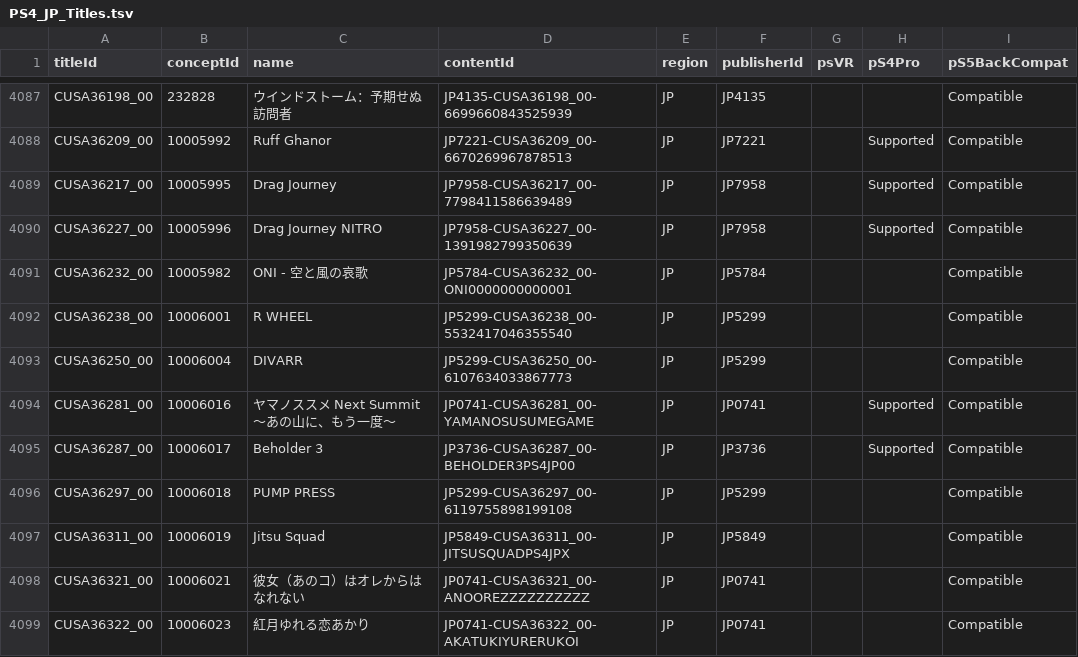
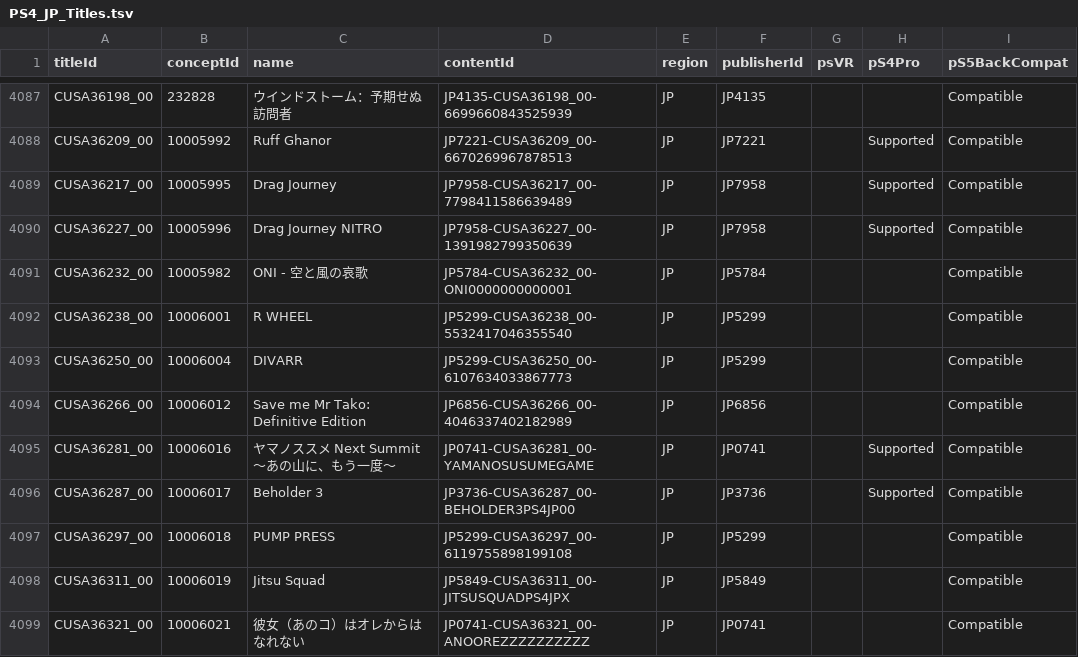
Before and after one commit to andshrew/PlayStation-Titles, a TSV file: Region/Japan/PS4_JP_Titles.tsv, drawn as a sheet; only a part is shown, gaps mark what is left out; the shorter side is filled out with more unchanged rows; the diff names each change by its address in the sheet, - before the commit and + after, or states it on an @@ line.

```diff
--- a/Region/Japan/PS4_JP_Titles.tsv
+++ b/Region/Japan/PS4_JP_Titles.tsv
+row 4094: CUSA36266_00 | 10006012 | Save me Mr Tako: Definitive Edition | JP6856-CUSA36266_00-4046337402182989 | JP | JP6856 |  |  | Compatible
```
Also changed, not shown: PS5_Titles.tsv, PS5_Titles_by_Concept.tsv, 23 other files.
